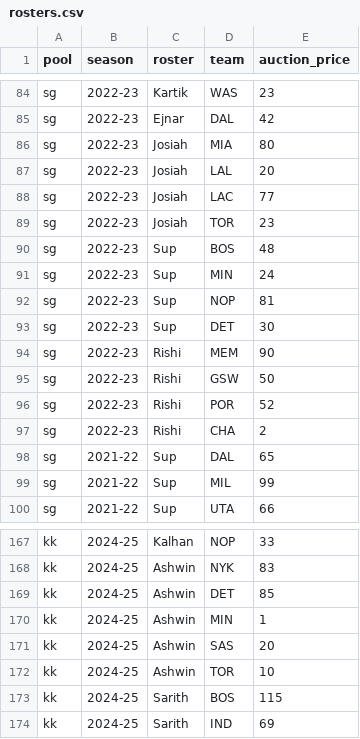
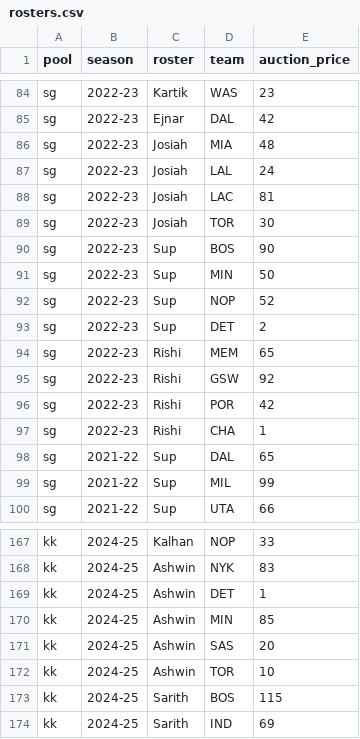
Before and after one commit to suprabhatgurrala/nba-wins-pool, a CSV file: backend/src/nba_wins_pool/scripts/data/rosters.csv, drawn as a sheet; only a part is shown, gaps mark what is left out.

Commit message:
chore: seed data fixes and improvements (#193)

```diff
--- a/backend/src/nba_wins_pool/scripts/data/rosters.csv
+++ b/backend/src/nba_wins_pool/scripts/data/rosters.csv
@@ -85,14 +85,14 @@ sg,2022-23,Kartik,WAS,23
 sg,2022-23,Ejnar,DAL,42
-sg,2022-23,Josiah,MIA,80
-sg,2022-23,Josiah,LAL,20
-sg,2022-23,Josiah,LAC,77
-sg,2022-23,Josiah,TOR,23
-sg,2022-23,Sup,BOS,48
-sg,2022-23,Sup,MIN,24
-sg,2022-23,Sup,NOP,81
-sg,2022-23,Sup,DET,30
-sg,2022-23,Rishi,MEM,90
-sg,2022-23,Rishi,GSW,50
-sg,2022-23,Rishi,POR,52
-sg,2022-23,Rishi,CHA,2
+sg,2022-23,Josiah,MIA,48
+sg,2022-23,Josiah,LAL,24
+sg,2022-23,Josiah,LAC,81
+sg,2022-23,Josiah,TOR,30
+sg,2022-23,Sup,BOS,90
+sg,2022-23,Sup,MIN,50
+sg,2022-23,Sup,NOP,52
+sg,2022-23,Sup,DET,2
+sg,2022-23,Rishi,MEM,65
+sg,2022-23,Rishi,GSW,92
+sg,2022-23,Rishi,POR,42
+sg,2022-23,Rishi,CHA,1
 sg,2021-22,Sup,DAL,65
@@ -168,4 +168,4 @@ kk,2024-25,Kalhan,NOP,33
 kk,2024-25,Ashwin,NYK,83
-kk,2024-25,Ashwin,DET,85
-kk,2024-25,Ashwin,MIN,1
+kk,2024-25,Ashwin,DET,1
+kk,2024-25,Ashwin,MIN,85
 kk,2024-25,Ashwin,SAS,20
```
Also changed, not shown: 8 other files.
